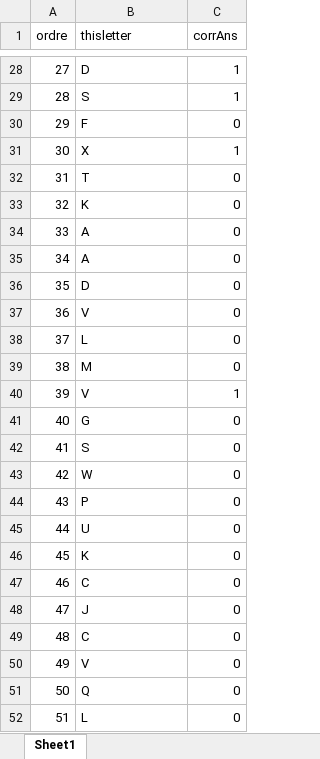
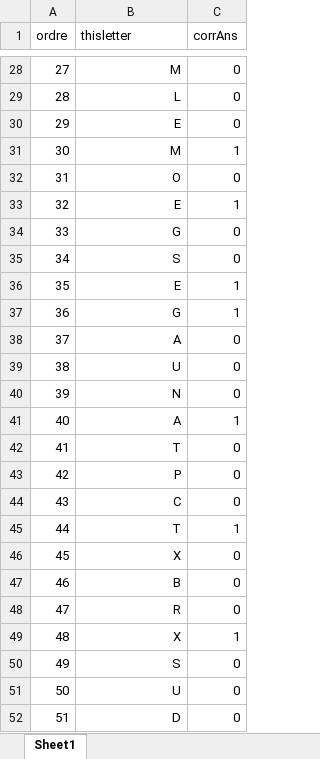
Before and after one commit to G2A0U/C3N3BACK, an Excel workbook: conditions.xlsx, sheet Sheet1, drawn as a sheet; only a part is shown, gaps mark what is left out; values as stored, in another font and other column widths than the file's, no borders; the diff covers the shown part only; the diff names each change by its address in the sheet, - before the commit and + after, or states it on an @@ line.

```diff
--- a/conditions.xlsx (sheet Sheet1)
+++ b/conditions.xlsx (sheet Sheet1)
-B28:B52 alignment: left
+B28:B52 alignment: right
-B28 (thisletter): D
+B28 (thisletter): M
-C28:C29 (corrAns): 1
+C28:C29 (corrAns): 0
-B29 (thisletter): S
+B29 (thisletter): L
-B30 (thisletter): F
+B30 (thisletter): E
-B31 (thisletter): X
+B31 (thisletter): M
-B32 (thisletter): T
+B32 (thisletter): O
-B33 (thisletter): K
+B33 (thisletter): E
-C33 (corrAns): 0
+C33 (corrAns): 1
-B34 (thisletter): A
+B34 (thisletter): G
-B35 (thisletter): A
+B35 (thisletter): S
-B36 (thisletter): D
+B36 (thisletter): E
-C36:C37 (corrAns): 0
+C36:C37 (corrAns): 1
-B37 (thisletter): V
+B37 (thisletter): G
-B38 (thisletter): L
+B38 (thisletter): A
-B39 (thisletter): M
+B39 (thisletter): U
-B40 (thisletter): V
+B40 (thisletter): N
-C40 (corrAns): 1
+C40 (corrAns): 0
-B41 (thisletter): G
+B41 (thisletter): A
-C41 (corrAns): 0
+C41 (corrAns): 1
-B42 (thisletter): S
+B42 (thisletter): T
-B43 (thisletter): W
+B43 (thisletter): P
-B44 (thisletter): P
+B44 (thisletter): C
-B45 (thisletter): U
+B45 (thisletter): T
-C45 (corrAns): 0
+C45 (corrAns): 1
-B46 (thisletter): K
+B46 (thisletter): X
-B47 (thisletter): C
+B47 (thisletter): B
-B48 (thisletter): J
+B48 (thisletter): R
-B49 (thisletter): C
+B49 (thisletter): X
-C49 (corrAns): 0
+C49 (corrAns): 1
-B50 (thisletter): V
+B50 (thisletter): S
-B51 (thisletter): Q
+B51 (thisletter): U
-B52 (thisletter): L
+B52 (thisletter): D
```
Also changed, not shown: 45 edited cells and cell formats elsewhere in this sheet.
